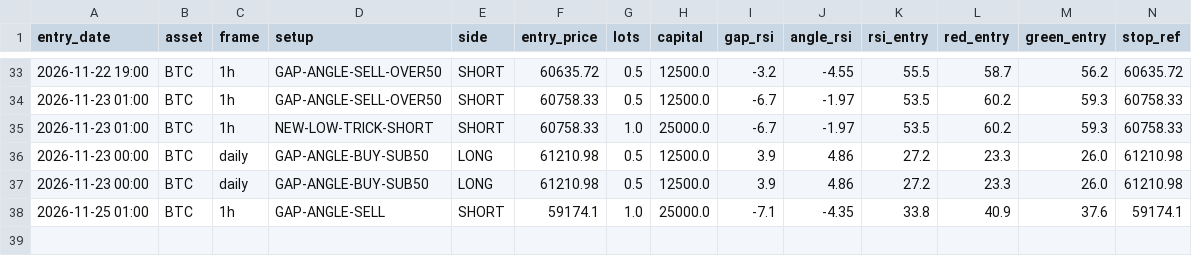
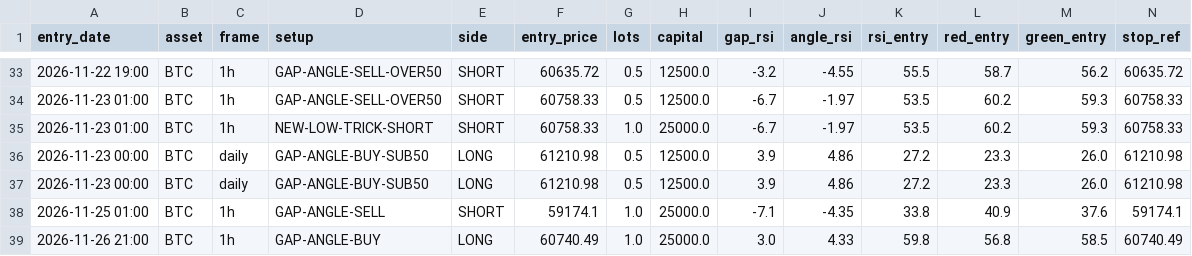
Before and after one commit to anilsahu89/My-world, a CSV file: scanners/papertrades/hm_btc_gold_trades.csv, drawn as a sheet; only a part is shown, gaps mark what is left out; rows hold the shown columns only; the diff names each change by its address in the sheet, - before the commit and + after, or states it on an @@ line.

Commit message:
chore: paper trade state 2026-11-27T03:59Z

```diff
--- a/scanners/papertrades/hm_btc_gold_trades.csv
+++ b/scanners/papertrades/hm_btc_gold_trades.csv
+row 39: 2026-11-26 21:00 | BTC | 1h | GAP-ANGLE-BUY | LONG | 60740.49 | 1.0 | 25000.0 | 3.0 | 4.33 | 59.8 | 56.8 | 58.5 | 60740.49
```
Also changed, not shown: 6 other files.
